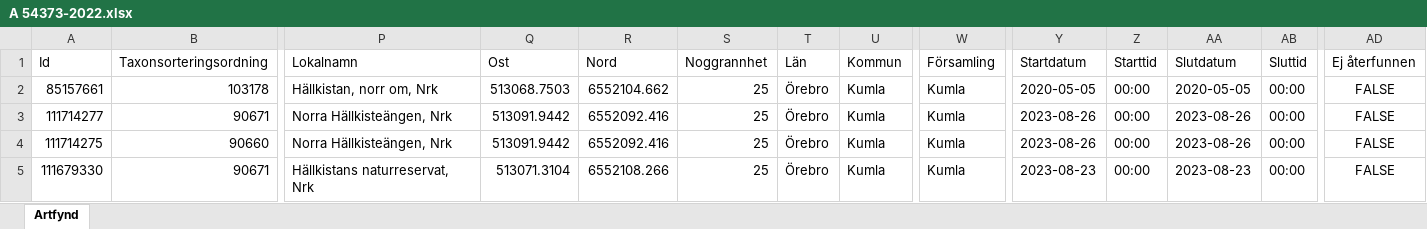
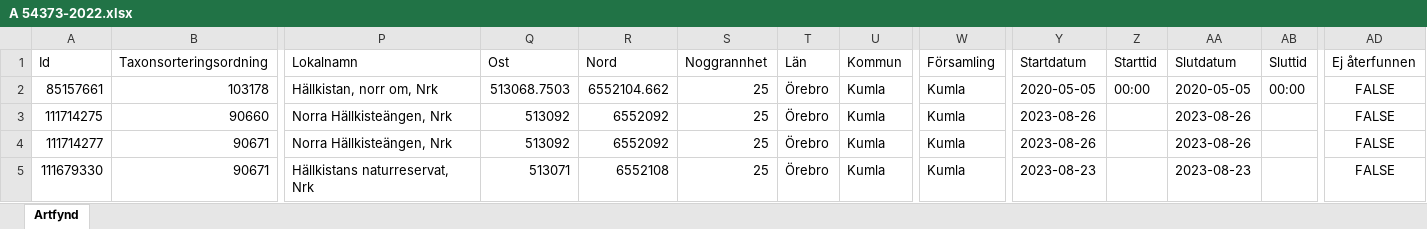
Before and after one commit to klasma/Logging_KUMLA, an Excel workbook: artfynd/A 54373-2022.xlsx, sheet Artfynd, drawn as a sheet; only a part is shown, gaps mark what is left out; values as stored, in another font and other column widths than the file's, no borders; removed rows and columns are numbered as before the commit, all else as after; rows hold the shown columns only; the diff names each change by its address in the sheet, - before the commit and + after, or states it on an @@ line.

```diff
--- a/artfynd/A 54373-2022.xlsx (sheet Artfynd)
+++ b/artfynd/A 54373-2022.xlsx (sheet Artfynd)
-row 3: 111714277 | 90671 | Norra Hällkisteängen, Nrk | 513091.9442 | 6552092.416 | 25 | Örebro | Kumla | Kumla | 2023-08-26 | 00:00 | 2023-08-26 | 00:00 | FALSE
-Q3 (Ost): 513091.9442
+Q3 (Ost): 513092
-R3 (Nord): 6552092.416
+R3 (Nord): 6552092
-Z3 (Starttid): 00:00
+Z3 (Starttid): (empty)
-AB3 (Sluttid): 00:00
+AB3 (Sluttid): (empty)
+row 4: 111714277 | 90671 | Norra Hällkisteängen, Nrk | 513092 | 6552092 | 25 | Örebro | Kumla | Kumla | 2023-08-26 |  | 2023-08-26 |  | FALSE
-Q5 (Ost): 513071.3104
+Q5 (Ost): 513071
-R5 (Nord): 6552108.266
+R5 (Nord): 6552108
-Z5 (Starttid): 00:00
+Z5 (Starttid): (empty)
-AB5 (Sluttid): 00:00
+AB5 (Sluttid): (empty)
```
Also changed, not shown: artfynd/A 31052-2020.xlsx, artfynd/A 54112-2022.xlsx, 26 other files.
